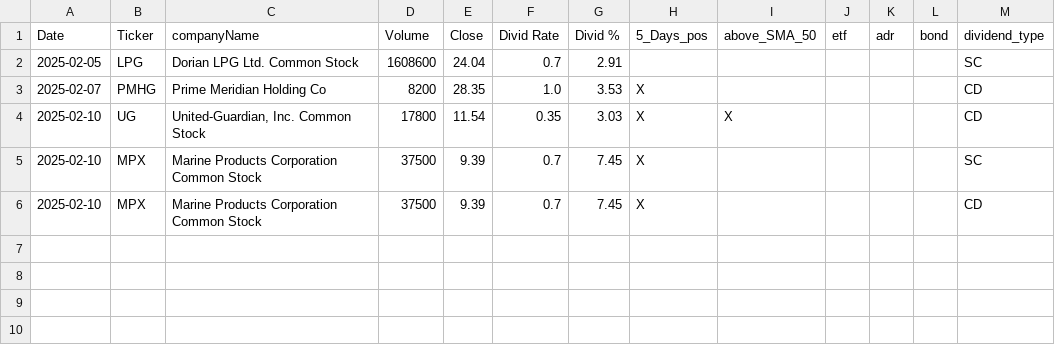
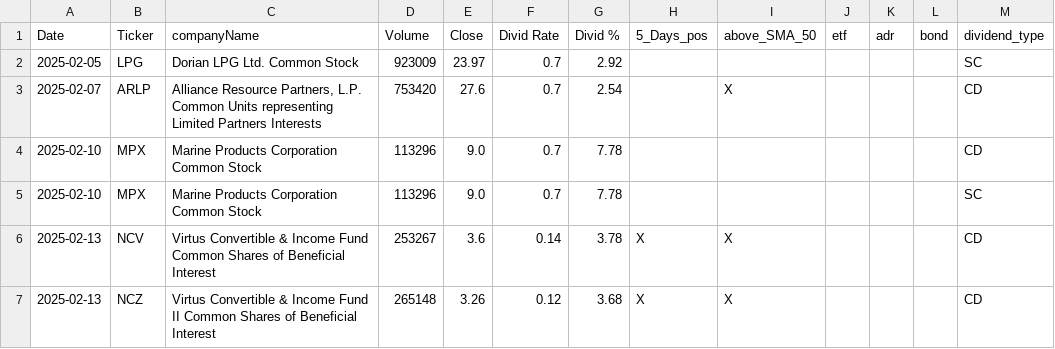
Before and after one commit to fxhuhn/dividend-shorter, a CSV file: screener.csv, drawn as a sheet.

```diff
--- a/screener.csv
+++ b/screener.csv
@@ -1,6 +1,7 @@
 Date,Ticker,companyName,Volume,Close,Divid Rate,Divid %,5_Days_pos,above_SMA_50,etf,adr,bond,dividend_type
-2025-02-05,LPG,Dorian LPG Ltd. Common Stock,1608600,24.04,0.7,2.91,,,,,,SC
-2025-02-07,PMHG,Prime Meridian Holding Co,8200,28.35,1.0,3.53,X,,,,,CD
-2025-02-10,UG,"United-Guardian, Inc. Common Stock",17800,11.54,0.35,3.03,X,X,,,,CD
-2025-02-10,MPX,Marine Products Corporation Common Stock,37500,9.39,0.7,7.45,X,,,,,SC
-2025-02-10,MPX,Marine Products Corporation Common Stock,37500,9.39,0.7,7.45,X,,,,,CD
+2025-02-05,LPG,Dorian LPG Ltd. Common Stock,923009,23.97,0.7,2.92,,,,,,SC
+2025-02-07,ARLP,"Alliance Resource Partners, L.P. Common Units representing Limited Partners Interests",753420,27.6,0.7,2.54,,X,,,,CD
+2025-02-10,MPX,Marine Products Corporation Common Stock,113296,9.0,0.7,7.78,,,,,,CD
+2025-02-10,MPX,Marine Products Corporation Common Stock,113296,9.0,0.7,7.78,,,,,,SC
+2025-02-13,NCV,Virtus Convertible & Income Fund Common Shares of Beneficial Interest,253267,3.6,0.14,3.78,X,X,,,,CD
+2025-02-13,NCZ,Virtus Convertible & Income Fund II Common Shares of Beneficial Interest,265148,3.26,0.12,3.68,X,X,,,,CD
```
